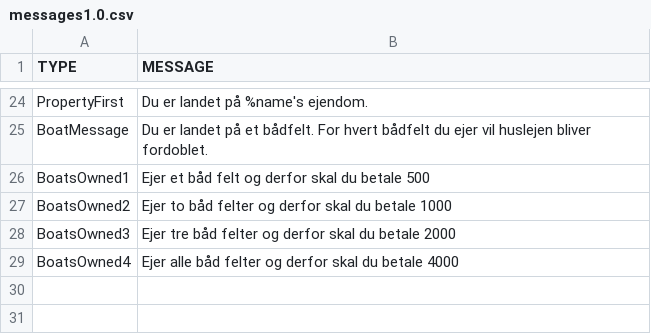
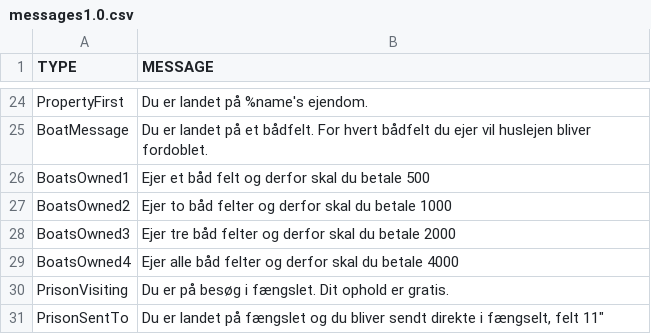
Before and after one commit to Logstor/CDIO4, a CSV file: src/main/resources/messages1.0.csv, drawn as a sheet; only a part is shown, gaps mark what is left out.

Commit message:
Update CSV

```diff
--- a/src/main/resources/messages1.0.csv
+++ b/src/main/resources/messages1.0.csv
@@ -29 +29,3 @@ BoatsOwned3; Ejer tre båd felter og derfor skal du betale 2000
 BoatsOwned4; Ejer alle båd felter og derfor skal du betale 4000
+PrisonVisiting;Du er på besøg i fængslet. Dit ophold er gratis.
+PrisonSentTo;"Du er landet på fængslet og du bliver sendt direkte i fængselt, felt 11"""
```
